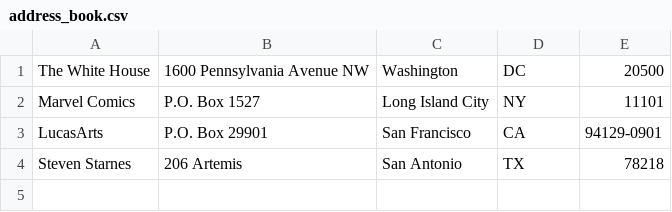
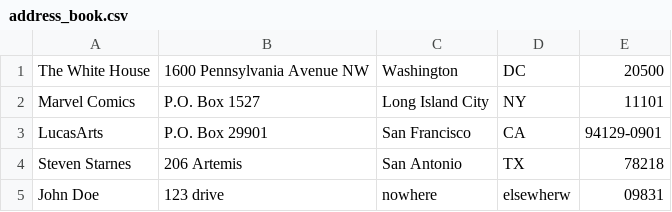
Before and after one commit to Starnes81/codeup.dev, a CSV file: public/address_book.csv, drawn as a sheet.

Commit message:
csv address book
created save function, no errors. continuing to steps 2 and 3

```diff
--- a/public/address_book.csv
+++ b/public/address_book.csv
@@ -4 +4,2 @@ LucasArts,"P.O. Box 29901","San Francisco",CA,94129-0901
 "Steven Starnes","206 Artemis","San Antonio",TX,78218
+"John Doe","123 drive",nowhere,elsewherw,09831
```
Also changed, not shown: 1 other file.
